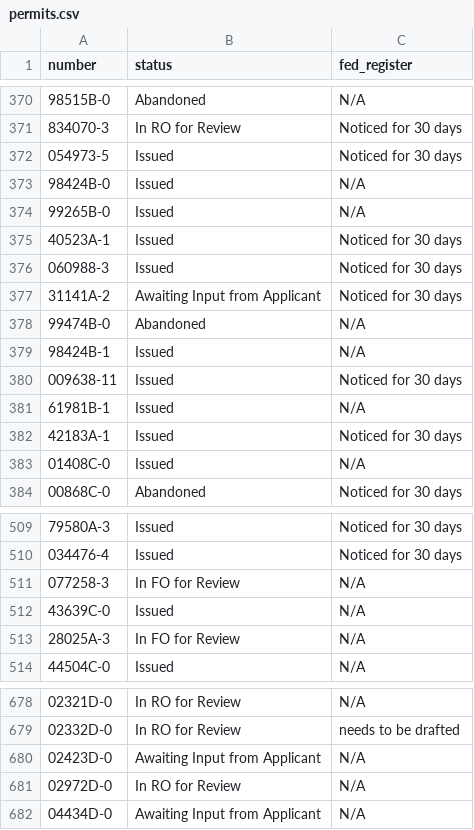
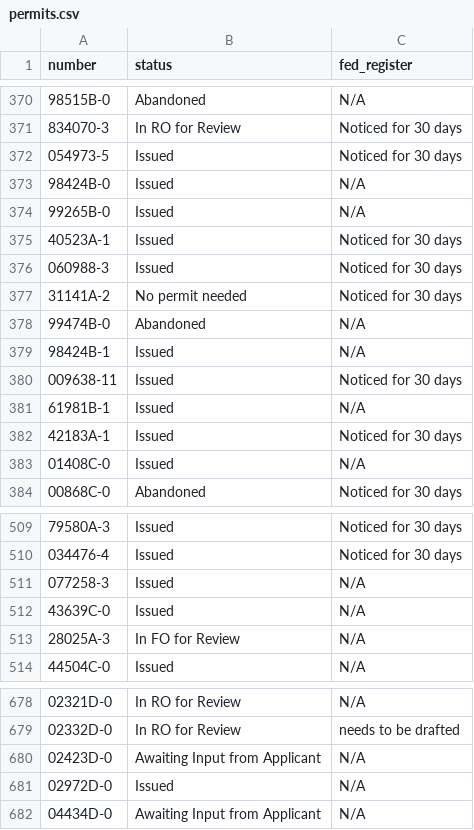
Before and after one commit to ktaylor63/southeast, a CSV file: src/data/permits.csv, drawn as a sheet; only a part is shown, gaps mark what is left out.

Commit message:
Update permit data

```diff
--- a/src/data/permits.csv
+++ b/src/data/permits.csv
@@ -376,3 +376,3 @@ number,status,fed_register
 060988-3,Issued,Noticed for 30 days
-31141A-2,Awaiting Input from Applicant,Noticed for 30 days
+31141A-2,No permit needed,Noticed for 30 days
 99474B-0,Abandoned,N/A
@@ -510,3 +510,3 @@ number,status,fed_register
 034476-4,Issued,Noticed for 30 days
-077258-3,In FO for Review,N/A
+077258-3,Issued,N/A
 43639C-0,Issued,N/A
@@ -680,3 +680,3 @@ number,status,fed_register
 02423D-0,Awaiting Input from Applicant,N/A
-02972D-0,In RO for Review,N/A
+02972D-0,Issued,N/A
 04434D-0,Awaiting Input from Applicant,N/A
```
